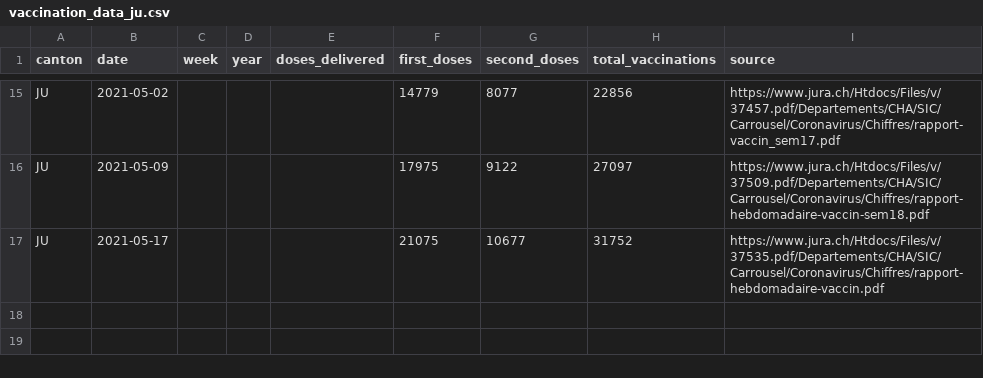
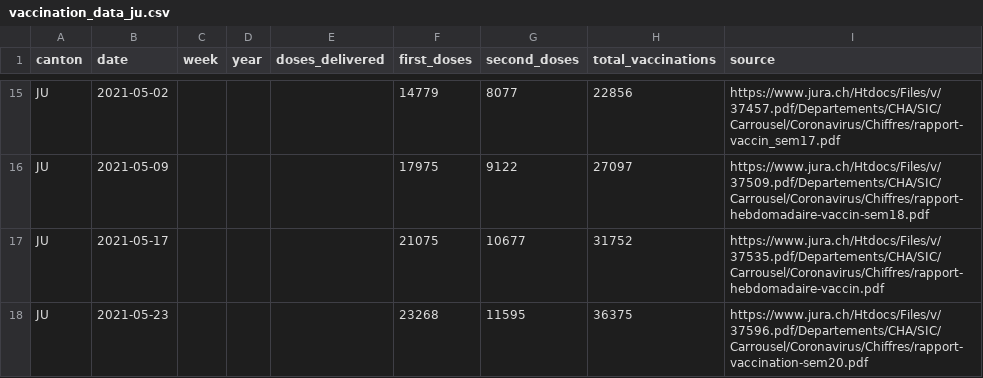
Before and after one commit to maekke/vaccination_data, a CSV file: vaccination_data_ju.csv, drawn as a sheet; only a part is shown, gaps mark what is left out.

Commit message:
Automatic update of vaccination data

```diff
--- a/vaccination_data_ju.csv
+++ b/vaccination_data_ju.csv
@@ -17 +17,2 @@ JU,2021-05-09,,,,17975,9122,27097,https://www.jura.ch/Htdocs/Files/v/37509.pdf/D
 JU,2021-05-17,,,,21075,10677,31752,https://www.jura.ch/Htdocs/Files/v/37535.pdf/Departements/CHA/SIC/Carrousel/Coronavirus/Chiffres/rapport-hebdomadaire-vaccin.pdf
+JU,2021-05-23,,,,23268,11595,36375,https://www.jura.ch/Htdocs/Files/v/37596.pdf/Departements/CHA/SIC/Carrousel/Coronavirus/Chiffres/rapport-vaccination-sem20.pdf
```
Also changed, not shown: vaccination_data_total.csv.
